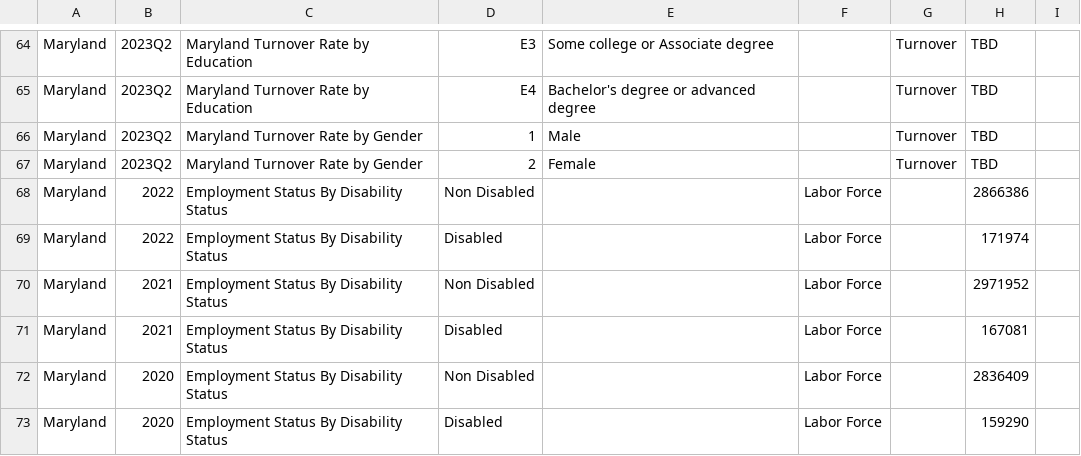
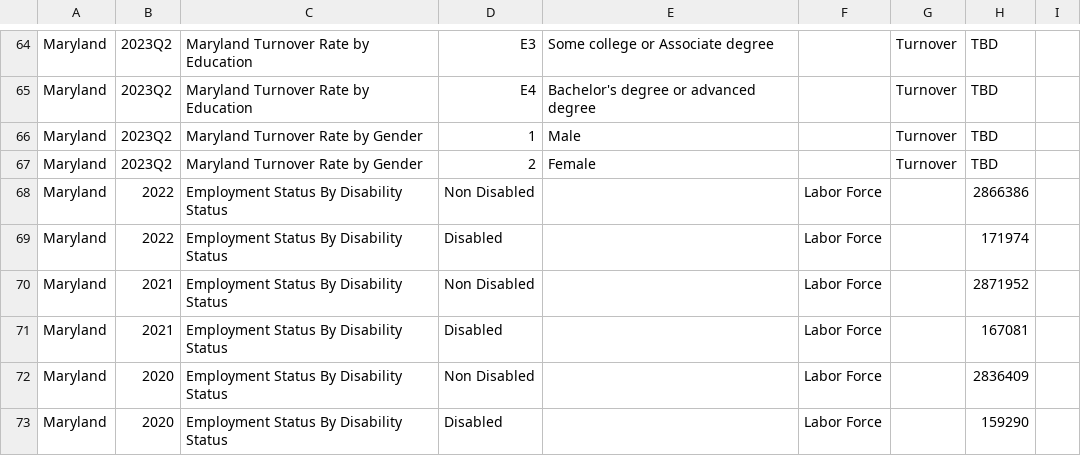
Before and after one commit to jsiplin/DOL24Q2, a CSV file: docs/data/MarylandData.csv, drawn as a sheet; only a part is shown, gaps mark what is left out.

```diff
--- a/docs/data/MarylandData.csv
+++ b/docs/data/MarylandData.csv
@@ -69,3 +69,3 @@ Maryland,2022,Employment Status By Disability Status,Non Disabled,,Labor Force,,
 Maryland,2022,Employment Status By Disability Status,Disabled,,Labor Force,,171974
-Maryland,2021,Employment Status By Disability Status,Non Disabled,,Labor Force,,2971952
+Maryland,2021,Employment Status By Disability Status,Non Disabled,,Labor Force,,2871952
 Maryland,2021,Employment Status By Disability Status,Disabled,,Labor Force,,167081
```
Also changed, not shown: src/data/MarylandData.csv, 19 other files.
